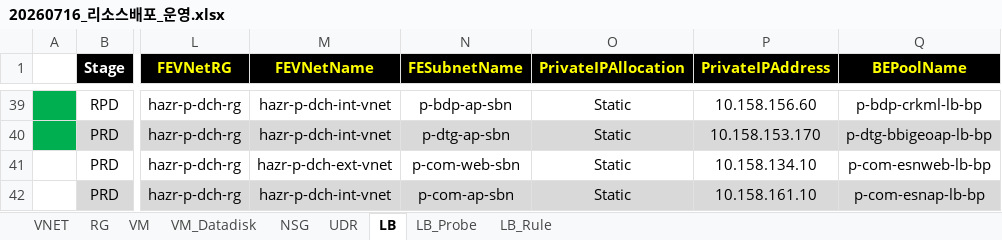
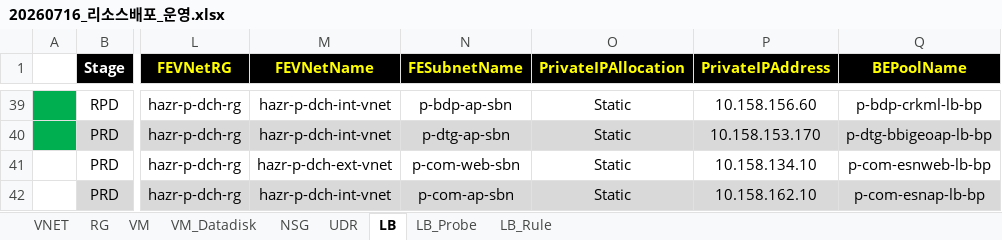
Before and after one commit to skpaek-git/hgi_resourceDeploy, an Excel workbook: 서버정보/20260716_리소스배포_운영.xlsx, sheet LB, drawn as a sheet; only a part is shown, gaps mark what is left out; values as stored, in another font and other column widths than the file's, no borders; the diff names each change by its address in the sheet, - before the commit and + after, or states it on an @@ line.

```diff
--- a/서버정보/20260716_리소스배포_운영.xlsx (sheet LB)
+++ b/서버정보/20260716_리소스배포_운영.xlsx (sheet LB)
-P42 (PrivateIPAddress): 10.158.161.10
+P42 (PrivateIPAddress): 10.158.162.10
```
Also changed, not shown: sheet VM.
